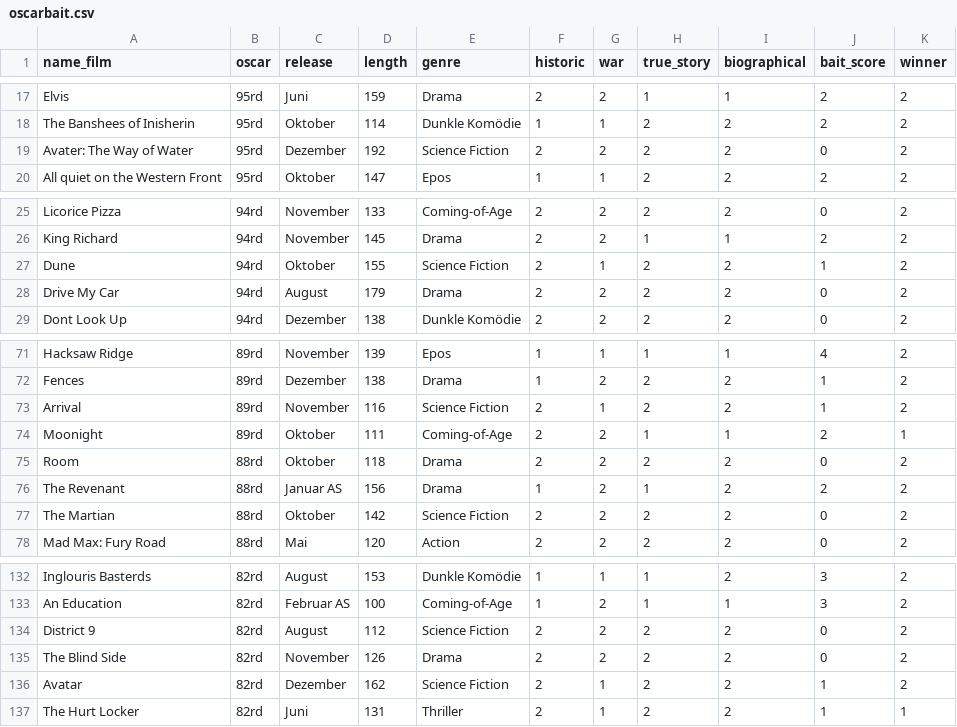
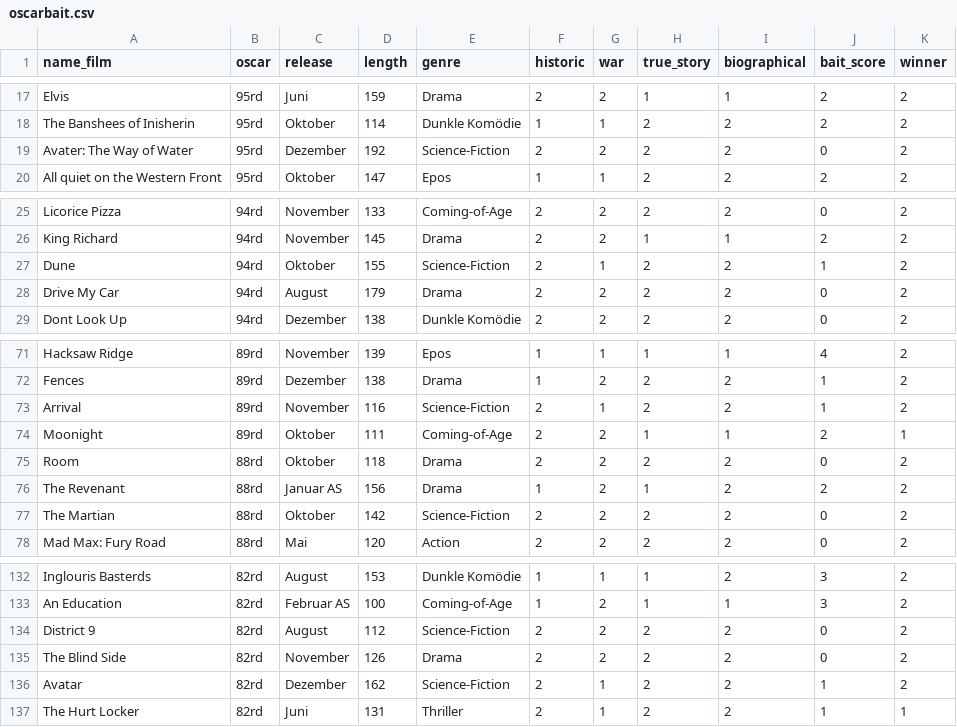
Before and after one commit to tg087/Oscar-Bait, a CSV file: oscarbait.csv, drawn as a sheet; only a part is shown, gaps mark what is left out.

Commit message:
Update oscarbait.csv

```diff
--- a/oscarbait.csv
+++ b/oscarbait.csv
@@ -18,3 +18,3 @@ Elvis,95rd,Juni,159,Drama,2,2,1,1,2,2
 The Banshees of Inisherin,95rd,Oktober,114,Dunkle Komödie,1,1,2,2,2,2
-Avater: The Way of Water,95rd,Dezember,192,Science Fiction,2,2,2,2,0,2
+Avater: The Way of Water,95rd,Dezember,192,Science-Fiction,2,2,2,2,0,2
 All quiet on the Western Front,95rd,Oktober,147,Epos,1,1,2,2,2,2
@@ -26,3 +26,3 @@ Licorice Pizza,94rd,November,133,Coming-of-Age,2,2,2,2,0,2
 King Richard,94rd,November,145,Drama,2,2,1,1,2,2
-Dune,94rd,Oktober,155,Science Fiction,2,1,2,2,1,2
+Dune,94rd,Oktober,155,Science-Fiction,2,1,2,2,1,2
 Drive My Car,94rd,August,179,Drama,2,2,2,2,0,2
@@ -72,3 +72,3 @@ Hacksaw Ridge,89rd,November,139,Epos,1,1,1,1,4,2
 Fences,89rd,Dezember,138,Drama,1,2,2,2,1,2
-Arrival,89rd,November,116,Science Fiction,2,1,2,2,1,2
+Arrival,89rd,November,116,Science-Fiction,2,1,2,2,1,2
 Moonight,89rd,Oktober,111,Coming-of-Age,2,2,1,1,2,1
@@ -76,3 +76,3 @@ Room,88rd,Oktober,118,Drama,2,2,2,2,0,2
 The Revenant,88rd,Januar AS,156,Drama,1,2,1,2,2,2
-The Martian,88rd,Oktober,142,Science Fiction,2,2,2,2,0,2
+The Martian,88rd,Oktober,142,Science-Fiction,2,2,2,2,0,2
 Mad Max: Fury Road,88rd,Mai,120,Action,2,2,2,2,0,2
@@ -133,5 +133,5 @@ Inglouris Basterds,82rd,August,153,Dunkle Komödie,1,1,1,2,3,2
 An Education,82rd,Februar AS,100,Coming-of-Age,1,2,1,1,3,2
-District 9,82rd,August,112,Science Fiction,2,2,2,2,0,2
+District 9,82rd,August,112,Science-Fiction,2,2,2,2,0,2
 The Blind Side,82rd,November,126,Drama,2,2,2,2,0,2
-Avatar,82rd,Dezember,162,Science Fiction,2,1,2,2,1,2
+Avatar,82rd,Dezember,162,Science-Fiction,2,1,2,2,1,2
 The Hurt Locker,82rd,Juni,131,Thriller,2,1,2,2,1,1
```
